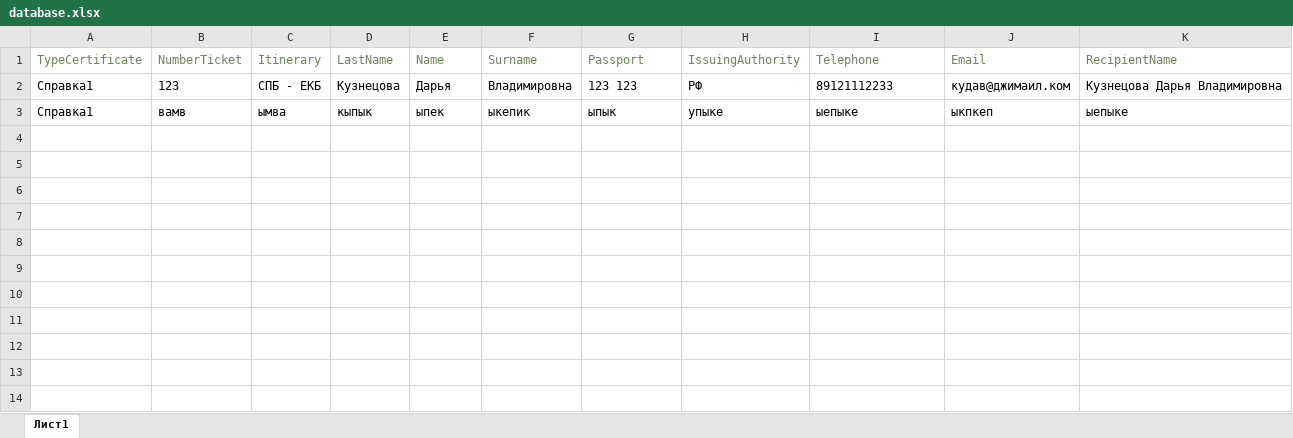
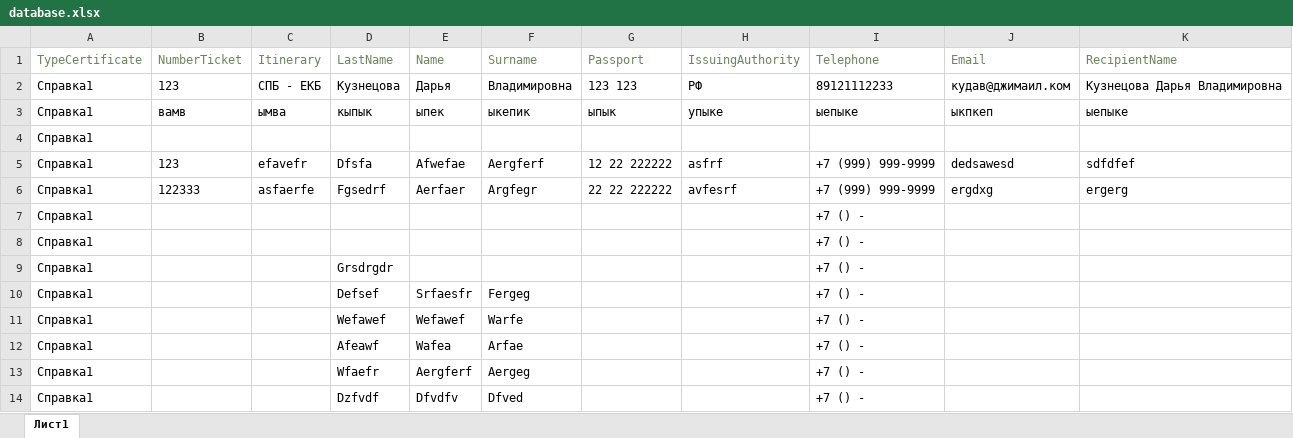
Before and after one commit to kuznetsona/AeroflotHelp, an Excel workbook: database.xlsx, sheet Лист1, drawn as a sheet; values as stored, in another font and other column widths than the file's, no borders; the diff names each change by its address in the sheet, - before the commit and + after, or states it on an @@ line.

```diff
--- a/database.xlsx (sheet Лист1)
+++ b/database.xlsx (sheet Лист1)
+row 4: Справка1
+row 5: Справка1 | 123 | efavefr | Dfsfa | Afwefae | Aergferf | 12 22 222222 | asfrf | +7 (999) 999-9999 | dedsawesd | sdfdfef
+row 6: Справка1 | 122333 | asfaerfe | Fgsedrf | Aerfaer | Argfegr | 22 22 222222 | avfesrf | +7 (999) 999-9999 | ergdxg | ergerg
+row 7: Справка1 |  |  |  |  |  |  |  | +7 () -
+row 8: Справка1 |  |  |  |  |  |  |  | +7 () -
+row 9: Справка1 |  |  | Grsdrgdr |  |  |  |  | +7 () -
+row 10: Справка1 |  |  | Defsef | Srfaesfr | Fergeg |  |  | +7 () -
+row 11: Справка1 |  |  | Wefawef | Wefawef | Warfe |  |  | +7 () -
+row 12: Справка1 |  |  | Afeawf | Wafea | Arfae |  |  | +7 () -
+row 13: Справка1 |  |  | Wfaefr | Aergferf | Aergeg |  |  | +7 () -
+row 14: Справка1 |  |  | Dzfvdf | Dfvdfv | Dfved |  |  | +7 () -
```
Also changed, not shown: 3 other files.
